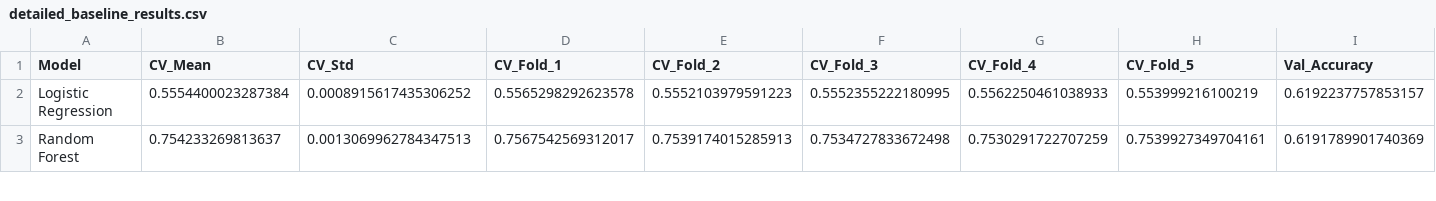
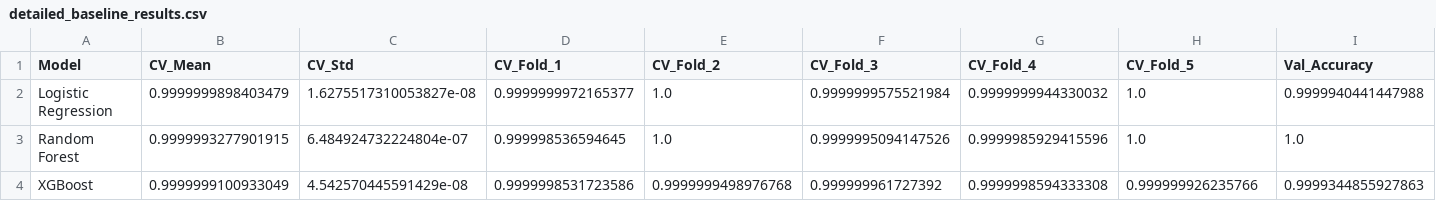
Before and after one commit to clarequek/insurance-fraud-machine-learning-model, a CSV file: results/detailed_baseline_results.csv, drawn as a sheet; only a part is shown; rows hold the shown columns only; the diff covers the shown part only; the diff names each change by its address in the sheet, - before the commit and + after, or states it on an @@ line.

```diff
--- a/results/detailed_baseline_results.csv
+++ b/results/detailed_baseline_results.csv
-B2 (CV_Mean): 0.5554400023287384
+B2 (CV_Mean): 0.9999999898403479
-C2 (CV_Std): 0.0008915617435306252
+C2 (CV_Std): 1.6275517310053827e-08
-D2 (CV_Fold_1): 0.5565298292623578
+D2 (CV_Fold_1): 0.9999999972165377
-E2 (CV_Fold_2): 0.5552103979591223
+E2 (CV_Fold_2): 1.0
-F2 (CV_Fold_3): 0.5552355222180995
+F2 (CV_Fold_3): 0.9999999575521984
-G2 (CV_Fold_4): 0.5562250461038933
+G2 (CV_Fold_4): 0.9999999944330032
-H2 (CV_Fold_5): 0.553999216100219
+H2 (CV_Fold_5): 1.0
-I2 (Val_Accuracy): 0.6192237757853157
+I2 (Val_Accuracy): 0.9999940441447988
-B3 (CV_Mean): 0.754233269813637
+B3 (CV_Mean): 0.9999993277901915
-C3 (CV_Std): 0.0013069962784347513
+C3 (CV_Std): 6.484924732224804e-07
-D3 (CV_Fold_1): 0.7567542569312017
+D3 (CV_Fold_1): 0.999998536594645
-E3 (CV_Fold_2): 0.7539174015285913
+E3 (CV_Fold_2): 1.0
-F3 (CV_Fold_3): 0.7534727833672498
+F3 (CV_Fold_3): 0.9999995094147526
-G3 (CV_Fold_4): 0.7530291722707259
+G3 (CV_Fold_4): 0.9999985929415596
-H3 (CV_Fold_5): 0.7539927349704161
+H3 (CV_Fold_5): 1.0
-I3 (Val_Accuracy): 0.6191789901740369
+I3 (Val_Accuracy): 1.0
+row 4: XGBoost | 0.9999999100933049 | 4.542570445591429e-08 | 0.9999998531723586 | 0.9999999498976768 | 0.999999961727392 | 0.9999998594333308 | 0.999999926235766 | 0.9999344855927863
```
Also changed, not shown: 1 added row, 1 removed row and 43 edited cells elsewhere in this file, 2 other files.
